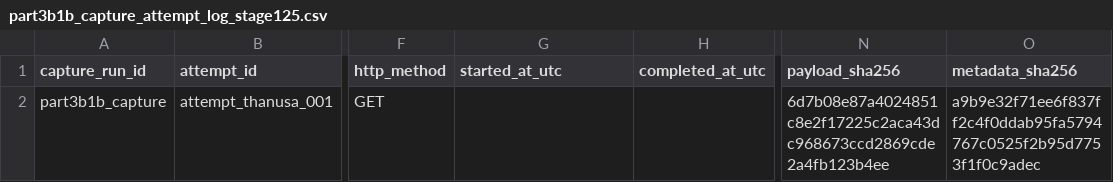
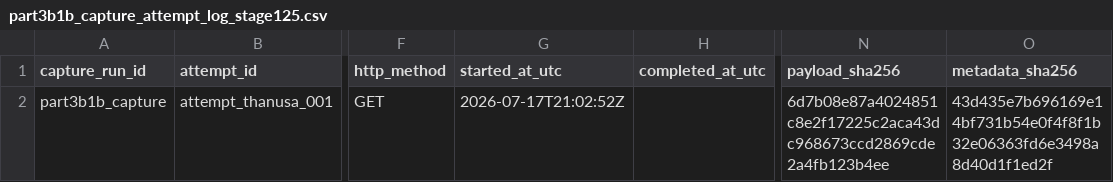
Before and after one commit to abtinasg/papermali, a CSV file: project/stage125/part3b1b_capture_attempt_log_stage125.csv, drawn as a sheet; only a part is shown, gaps mark what is left out; the diff names each change by its address in the sheet, - before the commit and + after, or states it on an @@ line.

```diff
--- a/project/stage125/part3b1b_capture_attempt_log_stage125.csv
+++ b/project/stage125/part3b1b_capture_attempt_log_stage125.csv
-G2 (started_at_utc): (empty)
+G2 (started_at_utc): 2026-07-17T21:02:52Z
-O2 (metadata_sha256): a9b9e32f71ee6f837ff2c4f0ddab95fa5794767c0525f2b95d7753f1f0c9adec
+O2 (metadata_sha256): 43d435e7b696169e14bf731b54e0f4f8f1b32e06363fd6e3498a8d40d1f1ed2f
```
Also changed, not shown: project/stage125/part3b1b_codal_document_evidence_stage125.csv, project/stage125/part3b1b_document_binding_adjudication_stage125.csv, 7 other files.
